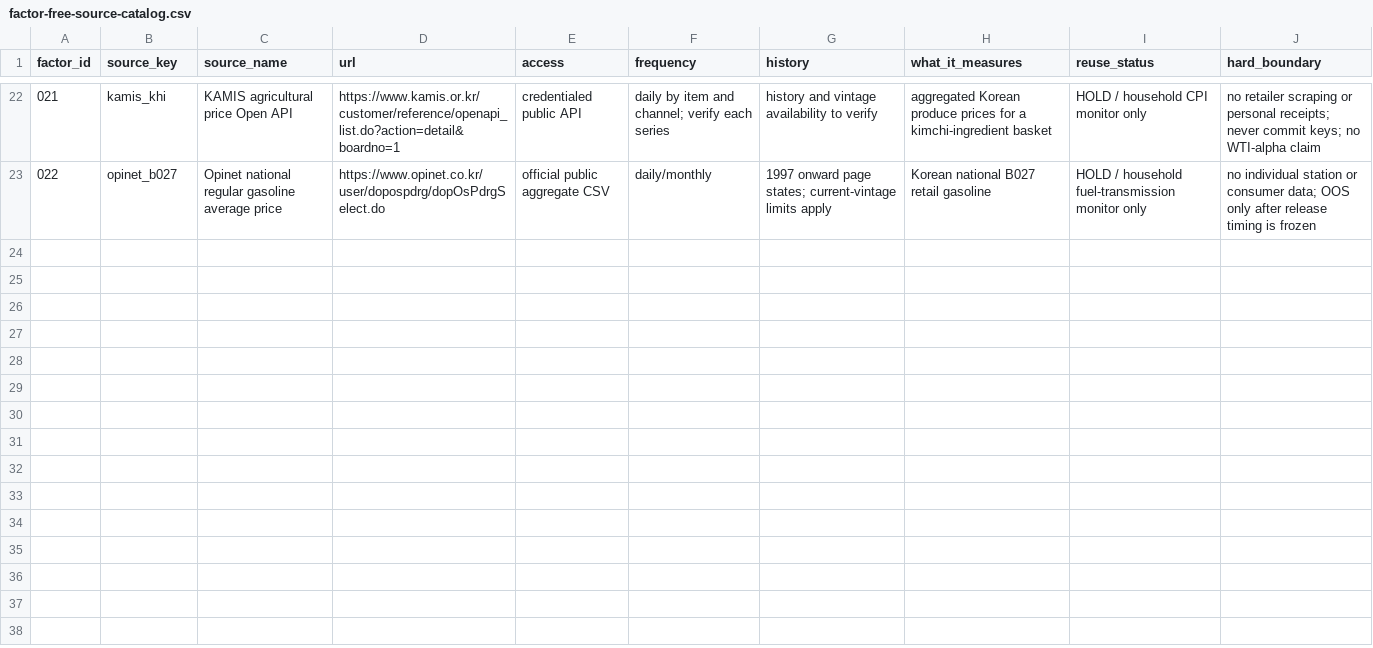
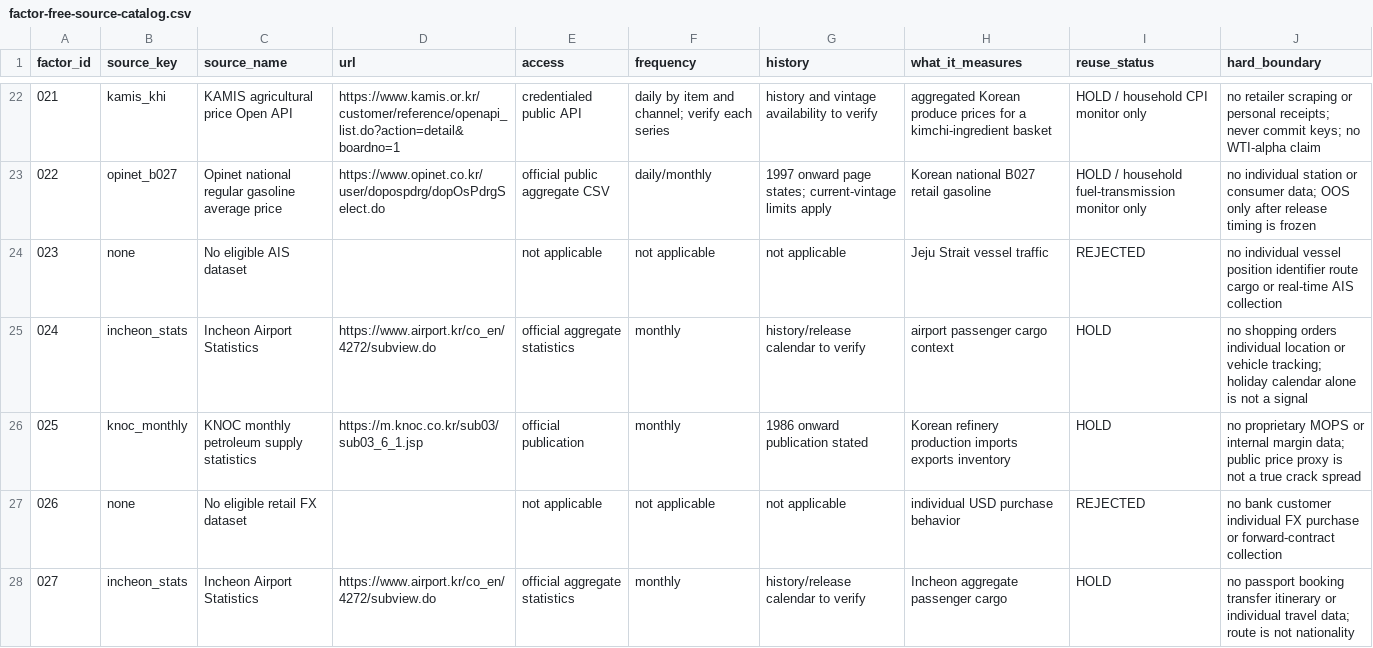
Before and after one commit to Noah-TaeHwan/ls-crude, a CSV file: research/data/factor-free-source-catalog.csv, drawn as a sheet; only a part is shown, gaps mark what is left out; the diff names each change by its address in the sheet, - before the commit and + after, or states it on an @@ line.

Commit message:
docs: add six korea factor concepts

```diff
--- a/research/data/factor-free-source-catalog.csv
+++ b/research/data/factor-free-source-catalog.csv
+row 24: 023 | none | No eligible AIS dataset |  | not applicable | not applicable | not applicable | Jeju Strait vessel traffic | REJECTED | no individual vessel position identifier route cargo or real-time AIS collection
+row 25: 024 | incheon_stats | Incheon Airport Statistics | https://www.airport.kr/co_en/4272/subview.do | official aggregate statistics | monthly | history/release calendar to verify | airport passenger cargo context | HOLD | no shopping orders individual location or vehicle tracking; holiday calendar alone is not a signal
+row 26: 025 | knoc_monthly | KNOC monthly petroleum supply statistics | https://m.knoc.co.kr/sub03/sub03_6_1.jsp | official publication | monthly | 1986 onward publication stated | Korean refinery production imports exports inventory | HOLD | no proprietary MOPS or internal margin data; public price proxy is not a true crack spread
+row 27: 026 | none | No eligible retail FX dataset |  | not applicable | not applicable | not applicable | individual USD purchase behavior | REJECTED | no bank customer individual FX purchase or forward-contract collection
+row 28: 027 | incheon_stats | Incheon Airport Statistics | https://www.airport.kr/co_en/4272/subview.do | official aggregate statistics | monthly | history/release calendar to verify | Incheon aggregate passenger cargo | HOLD | no passport booking transfer itinerary or individual travel data; route is not nationality
```
Also changed, not shown: 16 other files.
